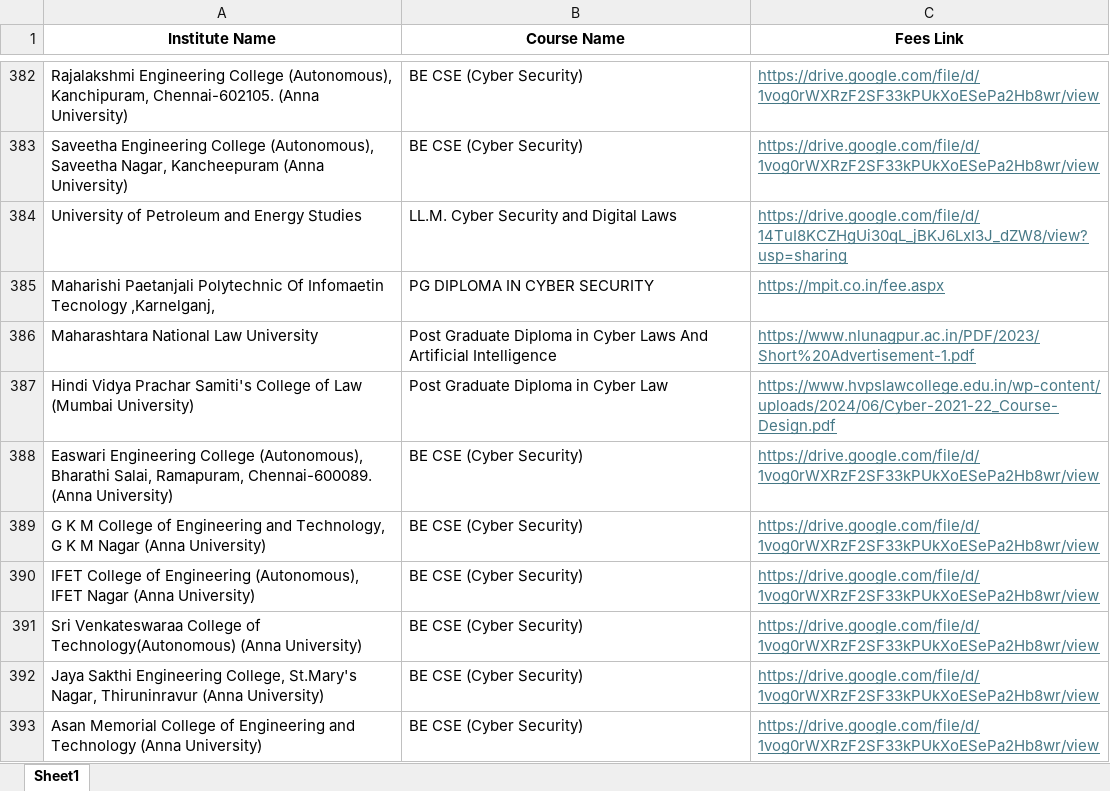
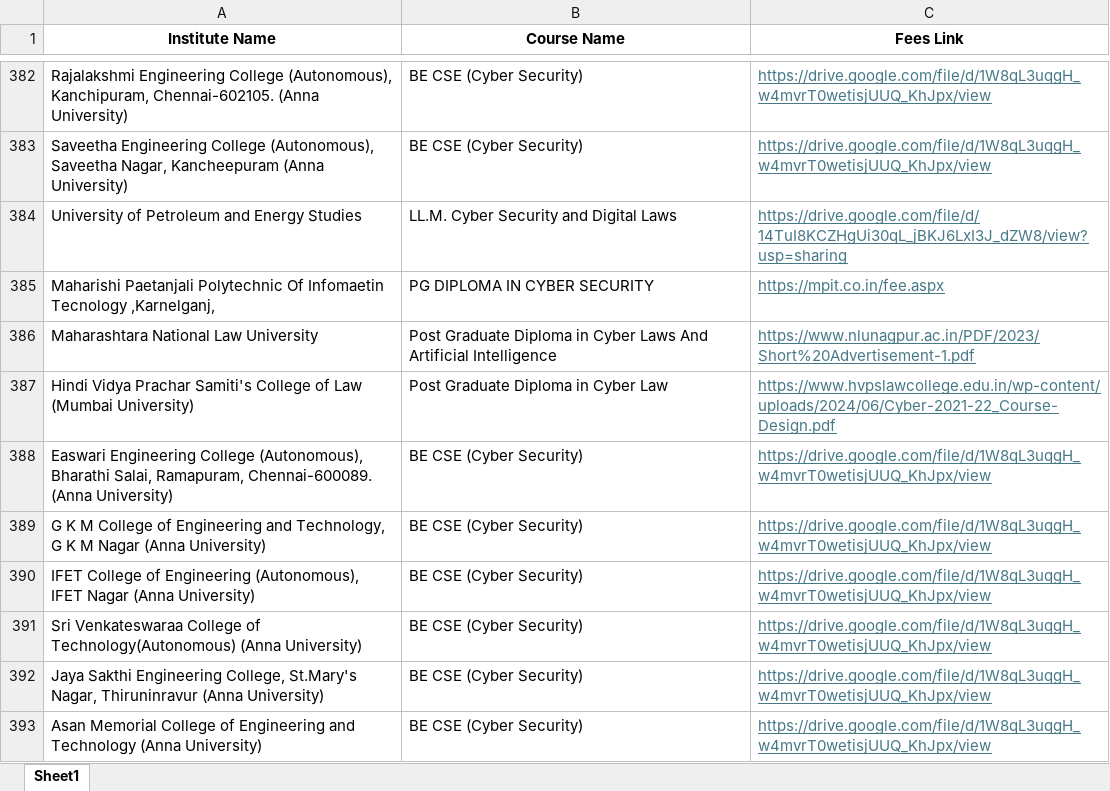
Before and after one commit to Shlok-Parekh09/course-verifier, an Excel workbook: fees.xlsx, sheet Sheet1, drawn as a sheet; only a part is shown, gaps mark what is left out; values as stored, in another font and other column widths than the file's, no borders; table styles not drawn; the diff covers the shown part only; the diff names each change by its address in the sheet, - before the commit and + after, or states it on an @@ line.

```diff
--- a/fees.xlsx (sheet Sheet1)
+++ b/fees.xlsx (sheet Sheet1)
-C382:C383 (Fees Link): https://drive.google.com/file/d/1vog0rWXRzF2SF33kPUkXoESePa2Hb8wr/view
+C382:C383 (Fees Link): https://drive.google.com/file/d/1W8qL3uqgH_w4mvrT0wetisjUUQ_KhJpx/view
-C388:C393 (Fees Link): https://drive.google.com/file/d/1vog0rWXRzF2SF33kPUkXoESePa2Hb8wr/view
+C388:C393 (Fees Link): https://drive.google.com/file/d/1W8qL3uqgH_w4mvrT0wetisjUUQ_KhJpx/view
```
Also changed, not shown: 1 added row and 87 edited cells elsewhere in this sheet, 6 other files.
